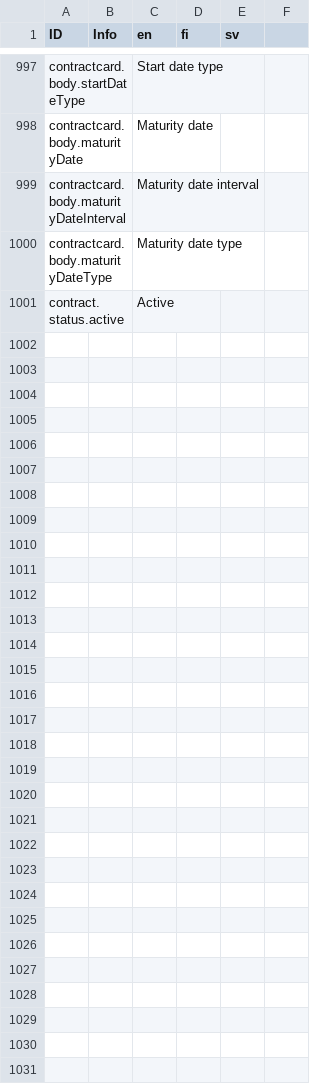
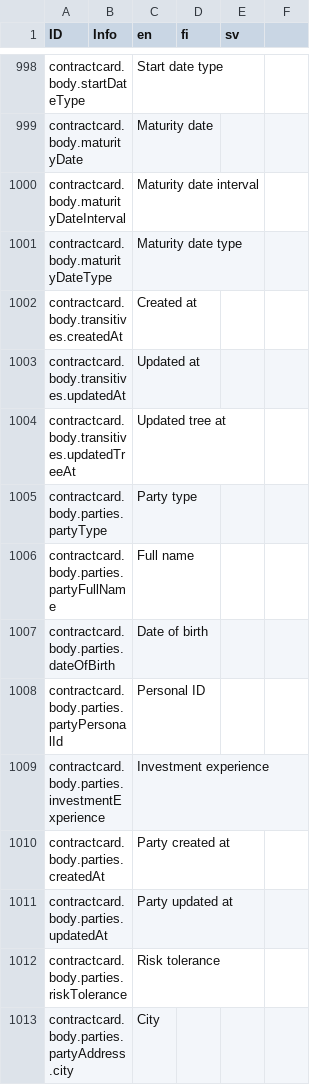
Before and after one commit to digiexpress-io/digiexpress-parent, a CSV file: ts_setup/eveli-ide/intl.csv, drawn as a sheet; only a part is shown, gaps mark what is left out; the shorter side is filled out with more unchanged rows; the diff covers the shown part only; the diff names each change by its address in the sheet, - before the commit and + after, or states it on an @@ line.

Commit message:
#618 contract parties

```diff
--- a/ts_setup/eveli-ide/intl.csv
+++ b/ts_setup/eveli-ide/intl.csv
+row 1002: contractcard.body.transitives.createdAt |  | Created at
+row 1003: contractcard.body.transitives.updatedAt |  | Updated at
+row 1004: contractcard.body.transitives.updatedTreeAt |  | Updated tree at
+row 1005: contractcard.body.parties.partyType |  | Party type
+row 1006: contractcard.body.parties.partyFullName |  | Full name
+row 1007: contractcard.body.parties.dateOfBirth |  | Date of birth
+row 1008: contractcard.body.parties.partyPersonalId |  | Personal ID
+row 1009: contractcard.body.parties.investmentExperience |  | Investment experience
+row 1010: contractcard.body.parties.createdAt |  | Party created at
+row 1011: contractcard.body.parties.updatedAt |  | Party updated at
+row 1012: contractcard.body.parties.riskTolerance |  | Risk tolerance
+row 1013: contractcard.body.parties.partyAddress.city |  | City
```
Also changed, not shown: 14 added rows and 1 removed row elsewhere in this file, 4 other files.
